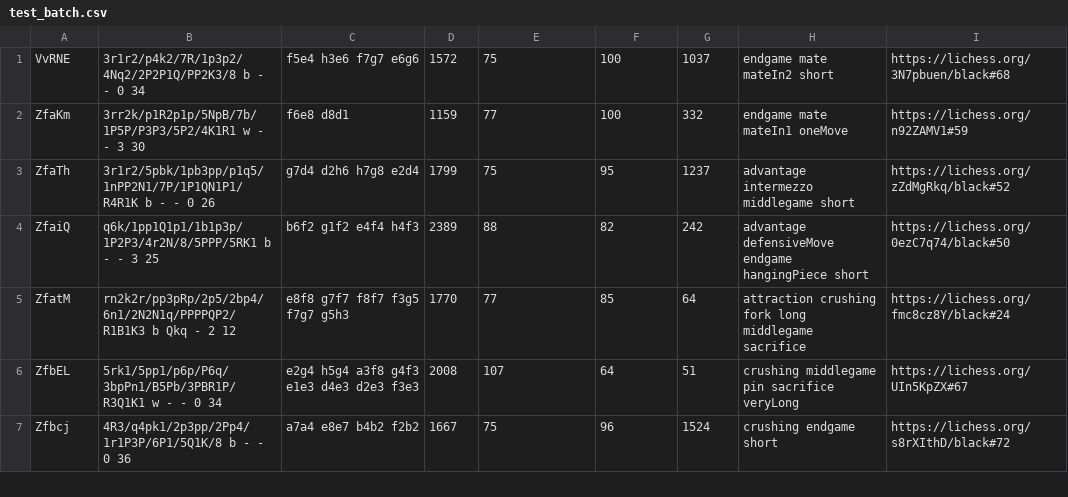
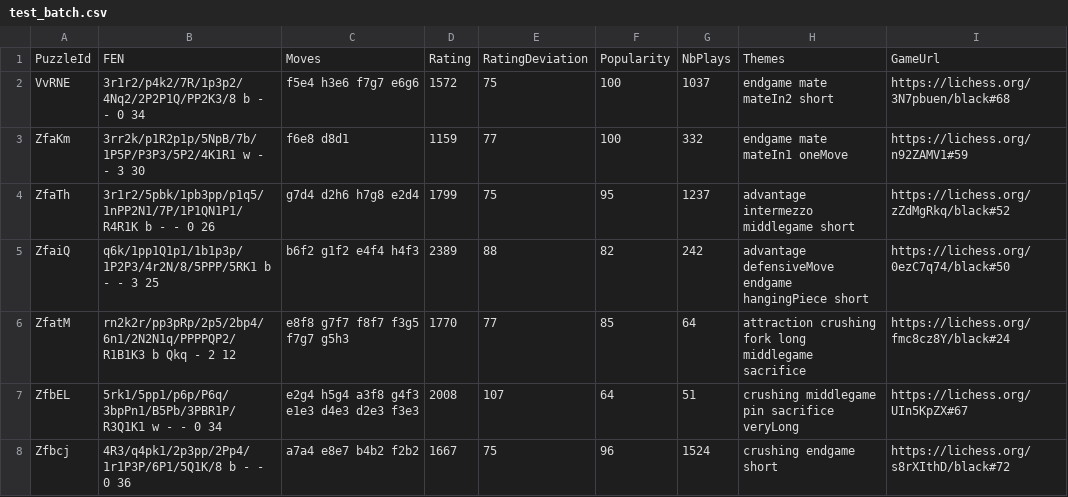
Before and after one commit to bastosgabriel/chess-theme-classifier, a CSV file: puzzle_batches/test_batch.csv, drawn as a sheet; only a part is shown.

```diff
--- a/puzzle_batches/test_batch.csv
+++ b/puzzle_batches/test_batch.csv
@@ -1 +1,2 @@
+PuzzleId,FEN,Moves,Rating,RatingDeviation,Popularity,NbPlays,Themes,GameUrl
 VvRNE,3r1r2/p4k2/7R/1p3p2/4Nq2/2P2P1Q/PP2K3/8 b - - 0 34,f5e4 h3e6 f7g7 e6g6,1572,75,100,1037,endgame mate mateIn2 short,https://lichess.org/3N7pbuen/black#68
```
Also changed, not shown: puzzle_batches/validation_batch.csv.
